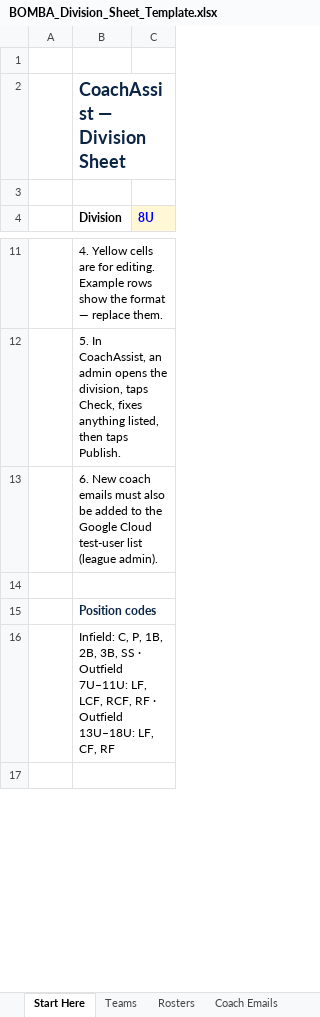
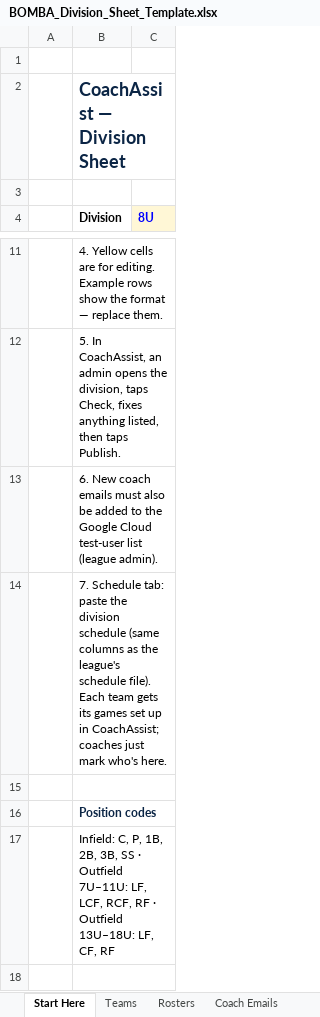
Before and after one commit to scalisec/Coach-Assist, an Excel workbook: templates/BOMBA_Division_Sheet_Template.xlsx, sheet Start Here, drawn as a sheet; only a part is shown, gaps mark what is left out; values as stored, in another font and other column widths than the file's, no borders; the diff names each change by its address in the sheet, - before the commit and + after, or states it on an @@ line.

```diff
--- a/templates/BOMBA_Division_Sheet_Template.xlsx (sheet Start Here)
+++ b/templates/BOMBA_Division_Sheet_Template.xlsx (sheet Start Here)
+row 14:  | 7. Schedule tab: paste the division schedule (same columns as the league's schedule file). Each team gets its games set up in CoachAssist; coaches just mark who's here.
```
Also changed, not shown: sheet Rosters, sheet Coach Emails, sheet Teams, other sheet tabs, 17 other files.
